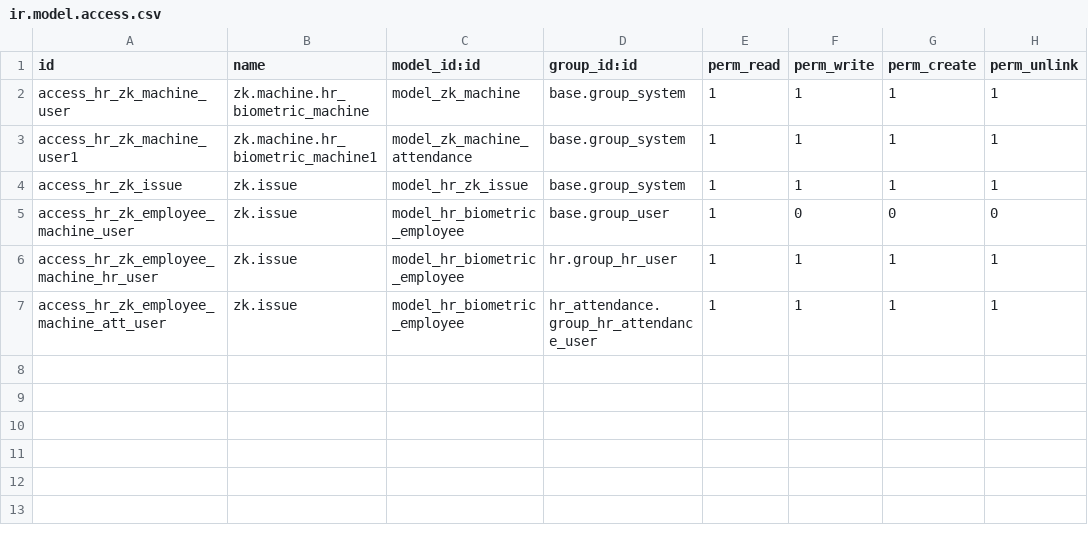
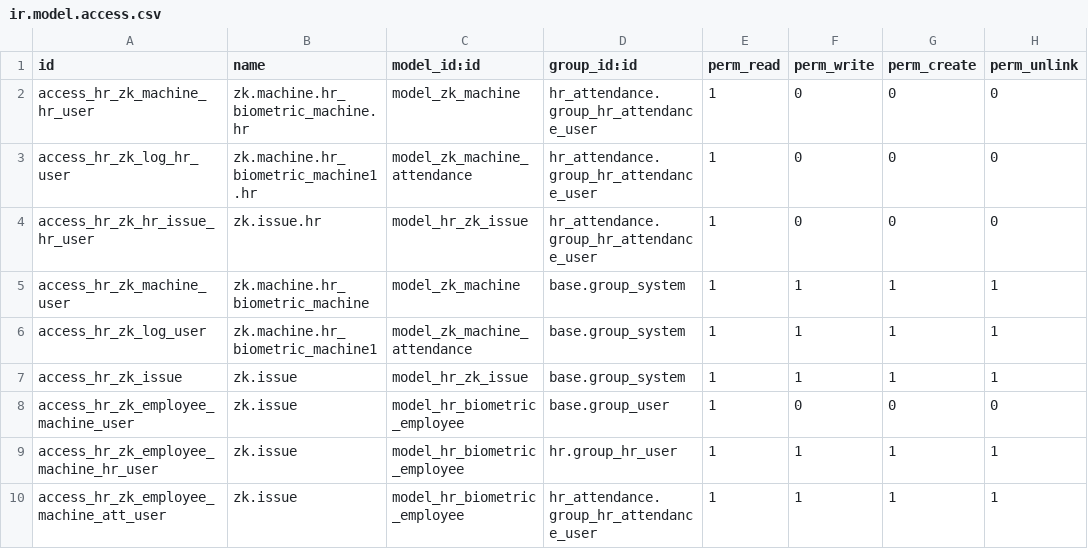
Before and after one commit to obayit/oh_hr_zk_attendance, a CSV file: hr_zk_attendance/security/ir.model.access.csv, drawn as a sheet.

Commit message:
[IMP] hr_zk_attendance: allow hr user to read zk machine
add option to include expired contracts

```diff
--- a/hr_zk_attendance/security/ir.model.access.csv
+++ b/hr_zk_attendance/security/ir.model.access.csv
@@ -1,4 +1,7 @@
 id,name,model_id:id,group_id:id,perm_read,perm_write,perm_create,perm_unlink
+access_hr_zk_machine_hr_user,zk.machine.hr_biometric_machine.hr,model_zk_machine,hr_attendance.group_hr_attendance_user,1,0,0,0
+access_hr_zk_log_hr_user,zk.machine.hr_biometric_machine1.hr,model_zk_machine_attendance,hr_attendance.group_hr_attendance_user,1,0,0,0
+access_hr_zk_hr_issue_hr_user,zk.issue.hr,model_hr_zk_issue,hr_attendance.group_hr_attendance_user,1,0,0,0
 access_hr_zk_machine_user,zk.machine.hr_biometric_machine,model_zk_machine,base.group_system,1,1,1,1
-access_hr_zk_machine_user1,zk.machine.hr_biometric_machine1,model_zk_machine_attendance,base.group_system,1,1,1,1
+access_hr_zk_log_user,zk.machine.hr_biometric_machine1,model_zk_machine_attendance,base.group_system,1,1,1,1
 access_hr_zk_issue,zk.issue,model_hr_zk_issue,base.group_system,1,1,1,1
```
Also changed, not shown: 3 other files.
